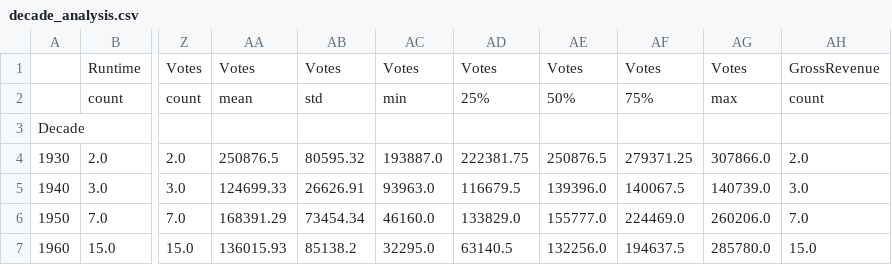
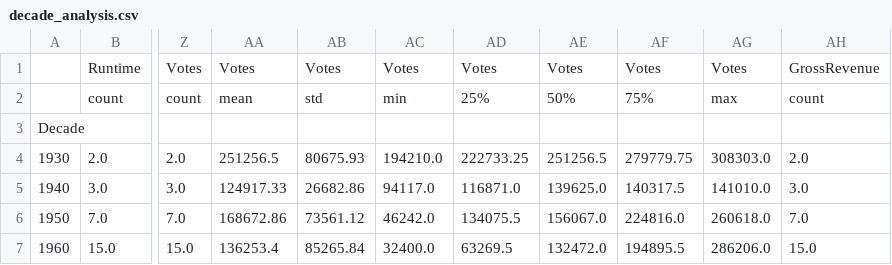
Before and after one commit to galongoria/midterm-project-imdb, a CSV file: quantitative analysis/decade_analysis.csv, drawn as a sheet; only a part is shown, gaps mark what is left out; the diff covers the shown part only; the diff names each change by its address in the sheet, - before the commit and + after, or states it on an @@ line.

```diff
--- a/quantitative analysis/decade_analysis.csv
+++ b/quantitative analysis/decade_analysis.csv
-AA4: 250876.5
+AA4: 251256.5
-AB4: 80595.32
+AB4: 80675.93
-AC4: 193887.0
+AC4: 194210.0
-AD4: 222381.75
+AD4: 222733.25
-AE4: 250876.5
+AE4: 251256.5
-AF4: 279371.25
+AF4: 279779.75
-AG4: 307866.0
+AG4: 308303.0
-AA5: 124699.33
+AA5: 124917.33
-AB5: 26626.91
+AB5: 26682.86
-AC5: 93963.0
+AC5: 94117.0
-AD5: 116679.5
+AD5: 116871.0
-AE5: 139396.0
+AE5: 139625.0
-AF5: 140067.5
+AF5: 140317.5
-AG5: 140739.0
+AG5: 141010.0
-AA6: 168391.29
+AA6: 168672.86
-AB6: 73454.34
+AB6: 73561.12
-AC6: 46160.0
+AC6: 46242.0
-AD6: 133829.0
+AD6: 134075.5
-AE6: 155777.0
+AE6: 156067.0
-AF6: 224469.0
+AF6: 224816.0
-AG6: 260206.0
+AG6: 260618.0
-AA7: 136015.93
+AA7: 136253.4
-AB7: 85138.2
+AB7: 85265.84
-AC7: 32295.0
+AC7: 32400.0
-AD7: 63140.5
+AD7: 63269.5
-AE7: 132256.0
+AE7: 132472.0
-AF7: 194637.5
+AF7: 194895.5
-AG7: 285780.0
+AG7: 286206.0
```
Also changed, not shown: 81 edited cells elsewhere in this file, data/clean/data_dictionary.csv, data/clean/imdb_clean.csv, 7 other files.
